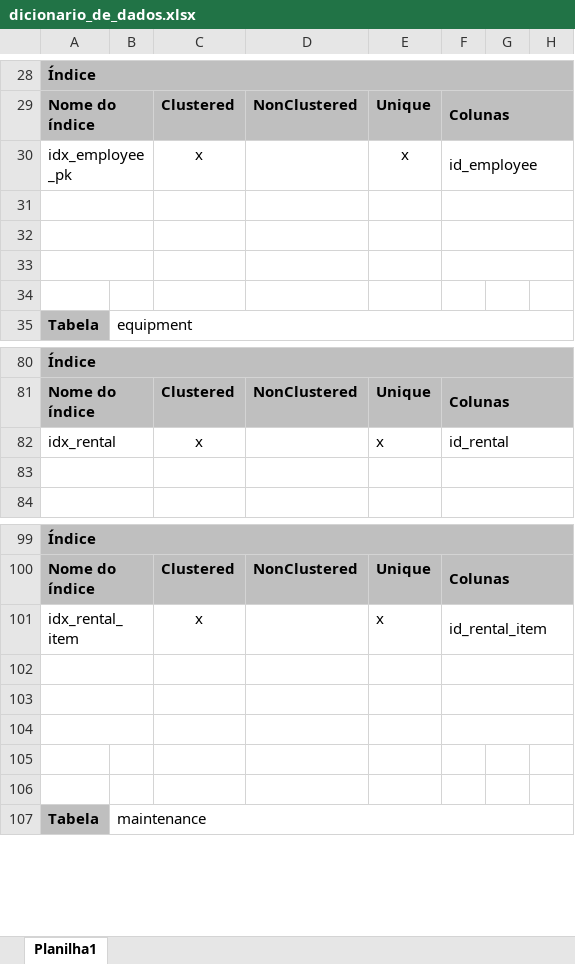
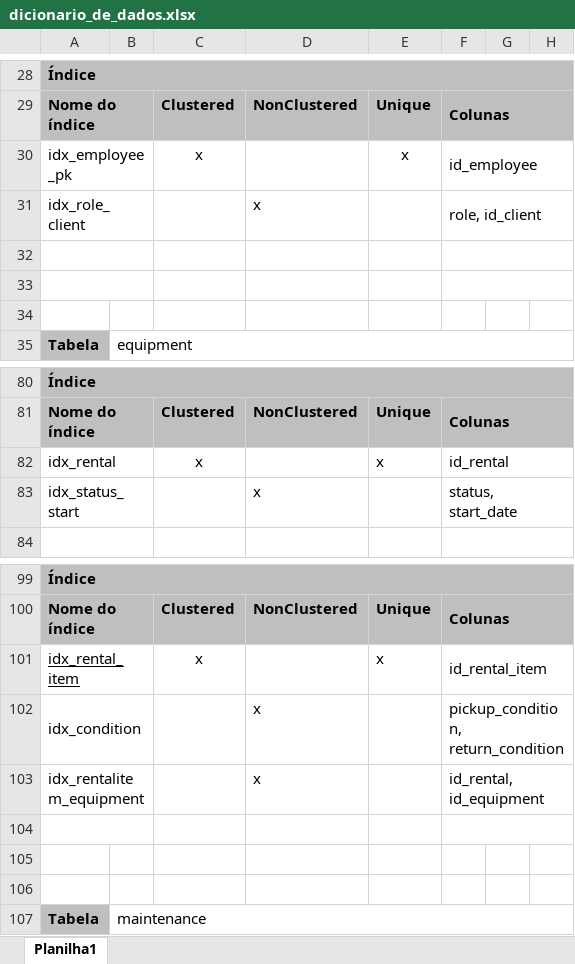
Before and after one commit to vanessaugioni/projeto_aluguel_equipamentos, an Excel workbook: dicionario_dados/dicionario_de_dados.xlsx, sheet Planilha1, drawn as a sheet; only a part is shown, gaps mark what is left out; values as stored, in another font and other column widths than the file's, no borders; the diff names each change by its address in the sheet, - before the commit and + after, or states it on an @@ line.

Commit message:
Add files via upload
coloquei mais alguns indices

```diff
--- a/dicionario_dados/dicionario_de_dados.xlsx (sheet Planilha1)
+++ b/dicionario_dados/dicionario_de_dados.xlsx (sheet Planilha1)
-row 31: (empty)
+row 31: idx_role_client |  |  | x |  | role, id_client
-row 83: (empty)
+row 83: idx_status_start |  |  | x |  | status, start_date
-A101 underline: off
+A101 underline: on
-row 102: (empty)
+row 102: idx_condition |  |  | x |  | pickup_condition, return_condition
-row 103: (empty)
+row 103: idx_rentalitem_equipment |  |  | x |  | id_rental, id_equipment
```
